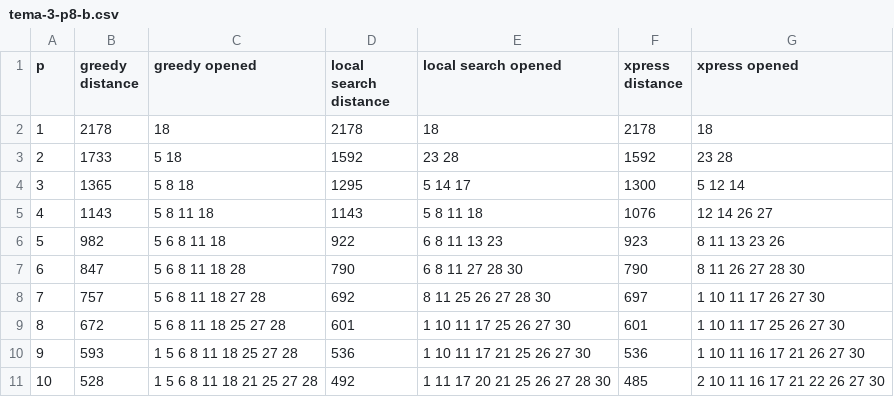
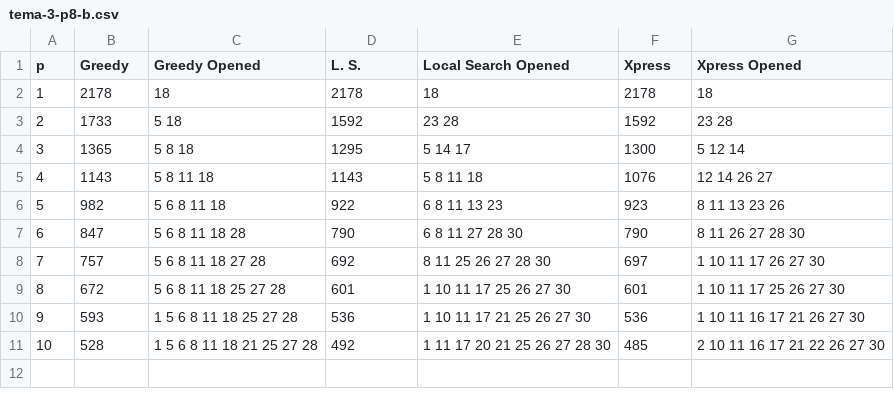
Before and after one commit to garciparedes/mosel-examples, a CSV file: greedy-heuristic-examples/results/csv/tema-3-p8-b.csv, drawn as a sheet.

```diff
--- a/greedy-heuristic-examples/results/csv/tema-3-p8-b.csv
+++ b/greedy-heuristic-examples/results/csv/tema-3-p8-b.csv
@@ -1,2 +1,2 @@
-p, greedy distance, greedy opened, local search distance, local search opened, xpress distance, xpress opened
+p, Greedy, Greedy Opened, L. S., Local Search Opened, Xpress, Xpress Opened
 1,2178,18 ,2178, 18 ,2178, 18
```
Also changed, not shown: greedy-heuristic-examples/results/csv/tema-3-p6-2-a.csv, greedy-heuristic-examples/results/csv/tema-3-p6-2-b.csv, 8 other files.
